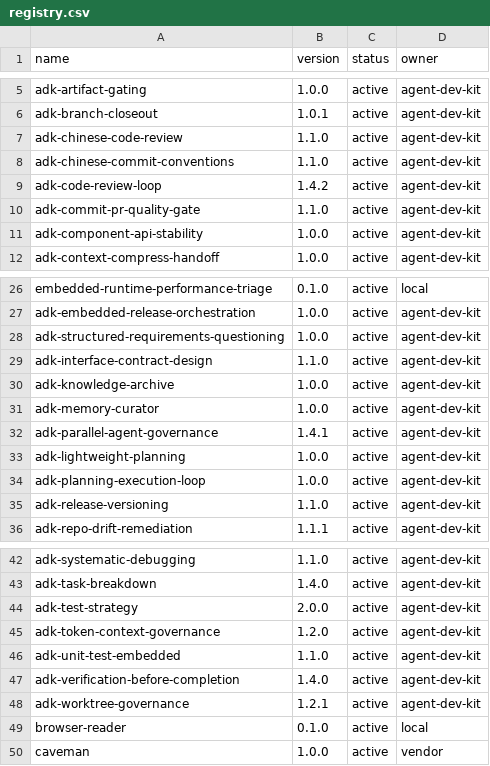
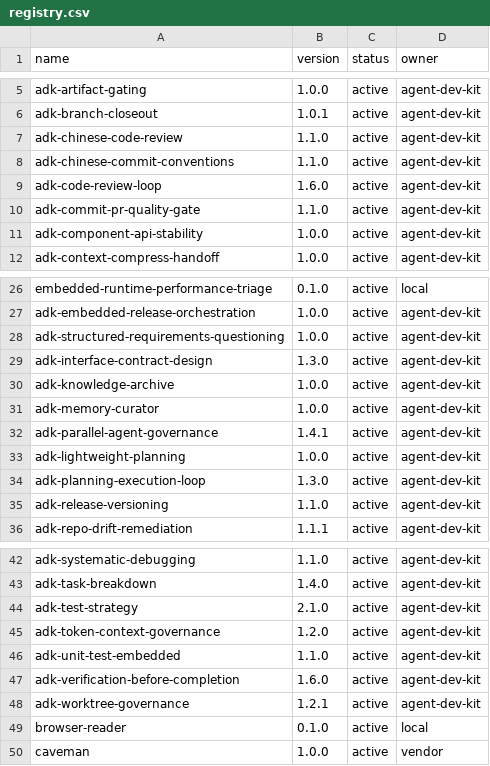
Before and after one commit to jiying2007/codex, a CSV file: src/codex-home/skills/registry.csv, drawn as a sheet; only a part is shown, gaps mark what is left out.

```diff
--- a/src/codex-home/skills/registry.csv
+++ b/src/codex-home/skills/registry.csv
@@ -8,3 +8,3 @@ adk-chinese-code-review,1.1.0,active,agent-dev-kit
 adk-chinese-commit-conventions,1.1.0,active,agent-dev-kit
-adk-code-review-loop,1.4.2,active,agent-dev-kit
+adk-code-review-loop,1.6.0,active,agent-dev-kit
 adk-commit-pr-quality-gate,1.1.0,active,agent-dev-kit
@@ -28,3 +28,3 @@ adk-embedded-release-orchestration,1.0.0,active,agent-dev-kit
 adk-structured-requirements-questioning,1.0.0,active,agent-dev-kit
-adk-interface-contract-design,1.1.0,active,agent-dev-kit
+adk-interface-contract-design,1.3.0,active,agent-dev-kit
 adk-knowledge-archive,1.0.0,active,agent-dev-kit
@@ -33,3 +33,3 @@ adk-parallel-agent-governance,1.4.1,active,agent-dev-kit
 adk-lightweight-planning,1.0.0,active,agent-dev-kit
-adk-planning-execution-loop,1.0.0,active,agent-dev-kit
+adk-planning-execution-loop,1.3.0,active,agent-dev-kit
 adk-release-versioning,1.1.0,active,agent-dev-kit
@@ -43,6 +43,6 @@ adk-systematic-debugging,1.1.0,active,agent-dev-kit
 adk-task-breakdown,1.4.0,active,agent-dev-kit
-adk-test-strategy,2.0.0,active,agent-dev-kit
+adk-test-strategy,2.1.0,active,agent-dev-kit
 adk-token-context-governance,1.2.0,active,agent-dev-kit
 adk-unit-test-embedded,1.1.0,active,agent-dev-kit
-adk-verification-before-completion,1.4.0,active,agent-dev-kit
+adk-verification-before-completion,1.6.0,active,agent-dev-kit
 adk-worktree-governance,1.2.1,active,agent-dev-kit
```
Also changed, not shown: 24 other files.
